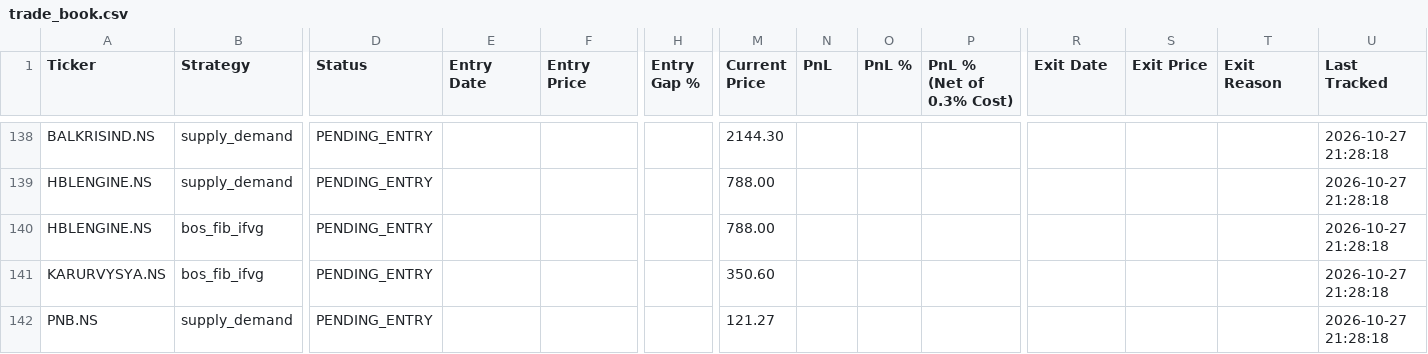
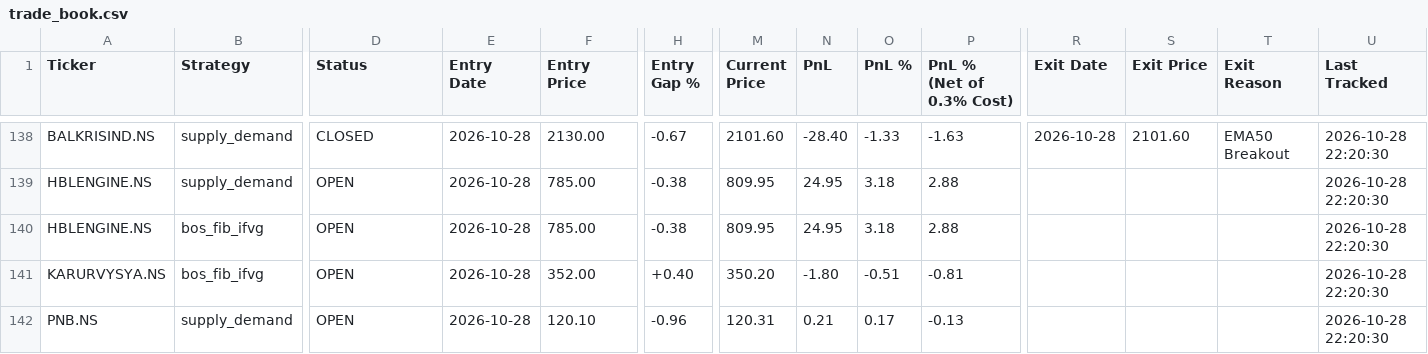
Before and after one commit to Jinish2023/supply_demand-bos_fib_ifvg, a CSV file: data/trade_book.csv, drawn as a sheet; only a part is shown, gaps mark what is left out; the diff covers the shown part only; the diff names each change by its address in the sheet, - before the commit and + after, or states it on an @@ line.

```diff
--- a/data/trade_book.csv
+++ b/data/trade_book.csv
-D138 (Status): PENDING_ENTRY
+D138 (Status): CLOSED
-E138:E142 (Entry Date): (empty)
+E138:E142 (Entry Date): 2026-10-28
-F138 (Entry Price): (empty)
+F138 (Entry Price): 2130.00
-H138 (Entry Gap %): (empty)
+H138 (Entry Gap %): -0.67
-M138 (Current Price): 2144.30
+M138 (Current Price): 2101.60
-N138 (PnL): (empty)
+N138 (PnL): -28.40
-O138 (PnL %): (empty)
+O138 (PnL %): -1.33
-P138 (PnL % (Net of 0.3% Cost)): (empty)
+P138 (PnL % (Net of 0.3% Cost)): -1.63
-R138 (Exit Date): (empty)
+R138 (Exit Date): 2026-10-28
-S138 (Exit Price): (empty)
+S138 (Exit Price): 2101.60
-T138 (Exit Reason): (empty)
+T138 (Exit Reason): EMA50 Breakout
-U138:U142 (Last Tracked): 2026-10-27 21:28:18
+U138:U142 (Last Tracked): 2026-10-28 22:20:30
-D139:D142 (Status): PENDING_ENTRY
+D139:D142 (Status): OPEN
-F139:F140 (Entry Price): (empty)
+F139:F140 (Entry Price): 785.00
-H139:H140 (Entry Gap %): (empty)
+H139:H140 (Entry Gap %): -0.38
-M139:M140 (Current Price): 788.00
+M139:M140 (Current Price): 809.95
-N139:N140 (PnL): (empty)
+N139:N140 (PnL): 24.95
-O139:O140 (PnL %): (empty)
+O139:O140 (PnL %): 3.18
-P139:P140 (PnL % (Net of 0.3% Cost)): (empty)
+P139:P140 (PnL % (Net of 0.3% Cost)): 2.88
-F141 (Entry Price): (empty)
+F141 (Entry Price): 352.00
-H141 (Entry Gap %): (empty)
+H141 (Entry Gap %): +0.40
-M141 (Current Price): 350.60
+M141 (Current Price): 350.20
-N141 (PnL): (empty)
+N141 (PnL): -1.80
-O141 (PnL %): (empty)
+O141 (PnL %): -0.51
-P141 (PnL % (Net of 0.3% Cost)): (empty)
+P141 (PnL % (Net of 0.3% Cost)): -0.81
-F142 (Entry Price): (empty)
+F142 (Entry Price): 120.10
-H142 (Entry Gap %): (empty)
+H142 (Entry Gap %): -0.96
-M142 (Current Price): 121.27
+M142 (Current Price): 120.31
-N142 (PnL): (empty)
+N142 (PnL): 0.21
-O142 (PnL %): (empty)
+O142 (PnL %): 0.17
-P142 (PnL % (Net of 0.3% Cost)): (empty)
+P142 (PnL % (Net of 0.3% Cost)): -0.13
```
Also changed, not shown: 75 edited cells elsewhere in this file.
